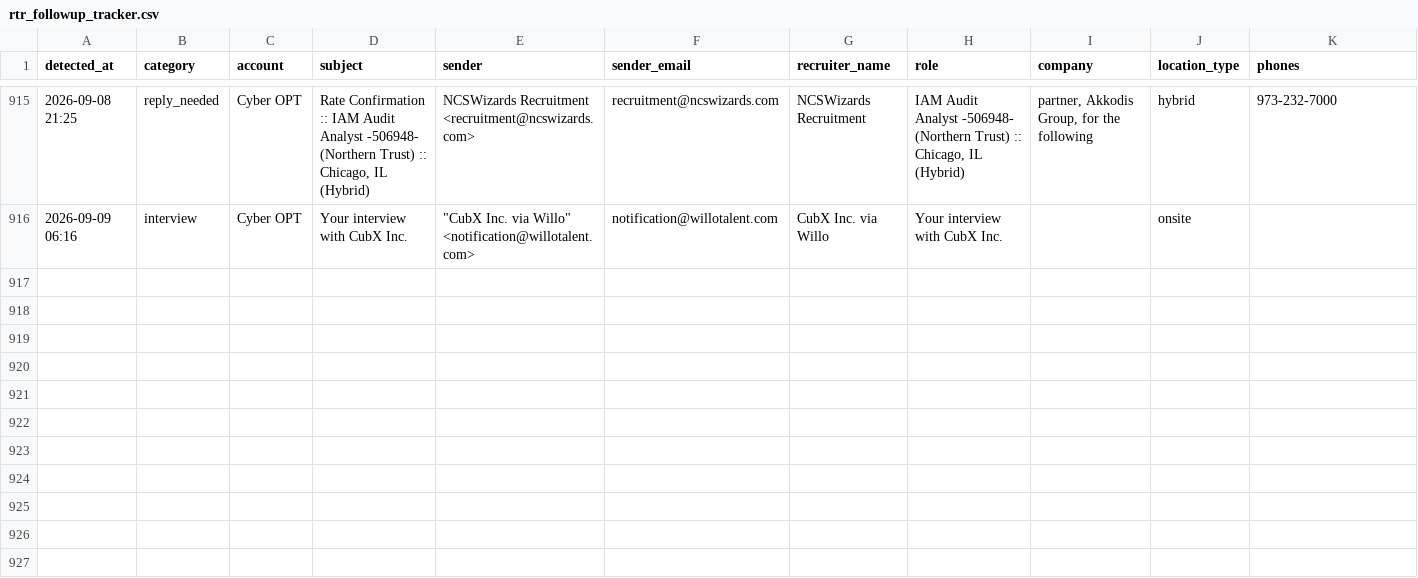
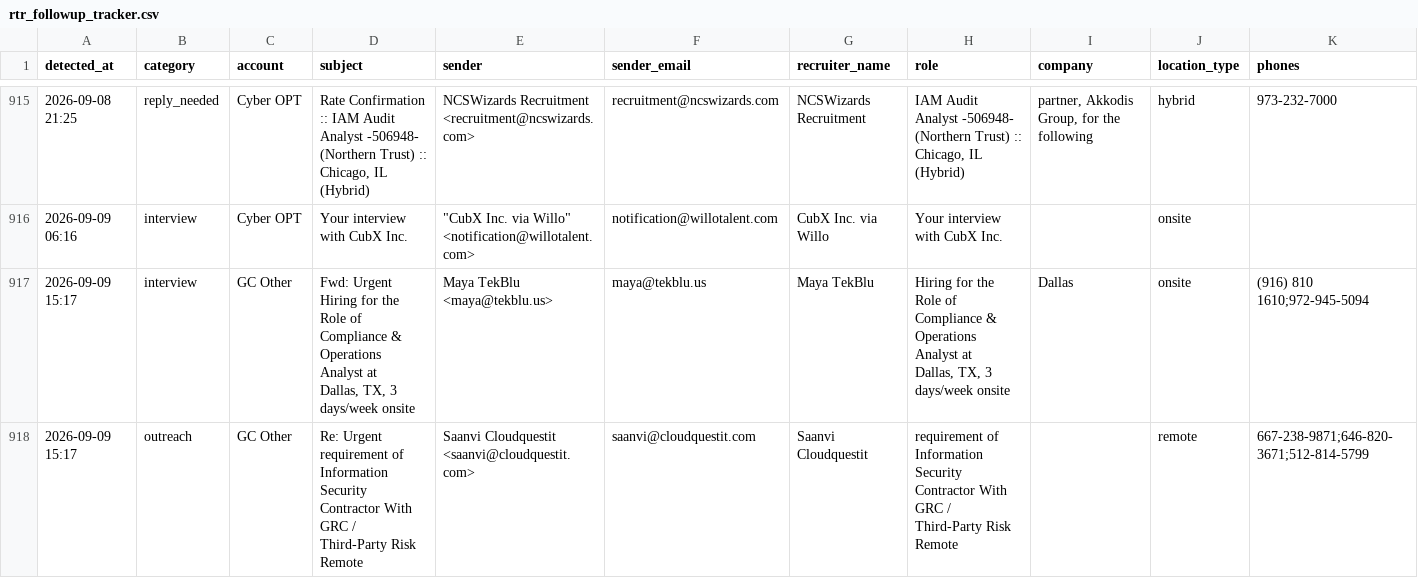
Before and after one commit to eshwarjay0-delS/gmail-watcher, a CSV file: data/rtr_followup_tracker.csv, drawn as a sheet; only a part is shown, gaps mark what is left out; rows hold the shown columns only; ↵ is a line break in a cell; the diff covers the shown part only; the diff names each change by its address in the sheet, - before the commit and + after, or states it on an @@ line.

```diff
--- a/data/rtr_followup_tracker.csv
+++ b/data/rtr_followup_tracker.csv
+row 917: 2026-09-09 15:17 | interview | GC Other | Fwd: Urgent Hiring for the Role of Compliance & Operations Analyst at ↵ Dallas, TX, 3 days/week onsite | Maya TekBlu <maya@tekblu.us> | maya@tekblu.us | Maya TekBlu | Hiring for the Role of Compliance & Operations Analyst at ↵ Dallas, TX, 3 days/week onsite | Dallas | onsite | (916) 810 1610;972-945-5094
+row 918: 2026-09-09 15:17 | outreach | GC Other | Re: Urgent requirement of Information Security Contractor With GRC / ↵ Third-Party Risk Remote | Saanvi Cloudquestit <saanvi@cloudquestit.com> | saanvi@cloudquestit.com | Saanvi Cloudquestit | requirement of Information Security Contractor With GRC / ↵ Third-Party Risk Remote |  | remote | 667-238-9871;646-820-3671;512-814-5799
```
Also changed, not shown: 1 added row elsewhere in this file, 3 other files.
